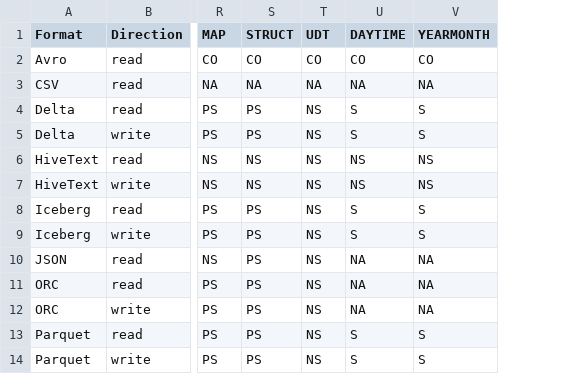
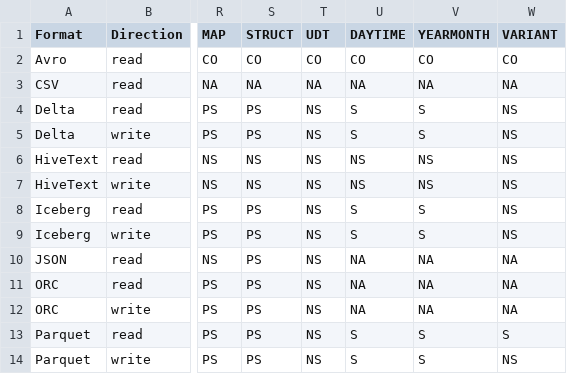
Before and after one commit to NVIDIA/cudf-spark, a CSV file: tools/generated_files/404/supportedDataSource.csv, drawn as a sheet; only a part is shown, gaps mark what is left out; the diff names each change by its address in the sheet, - before the commit and + after, or states it on an @@ line.

```diff
--- a/tools/generated_files/404/supportedDataSource.csv
+++ b/tools/generated_files/404/supportedDataSource.csv
+column W (VARIANT), rows 2-14: CO | NA | NS | NS | NS | NS | NS | NS | NA | NA | NA | S | NS
```
Also changed, not shown: tools/generated_files/404/supportedExecs.csv, tools/generated_files/404/supportedExprs.csv, 5 other files.
